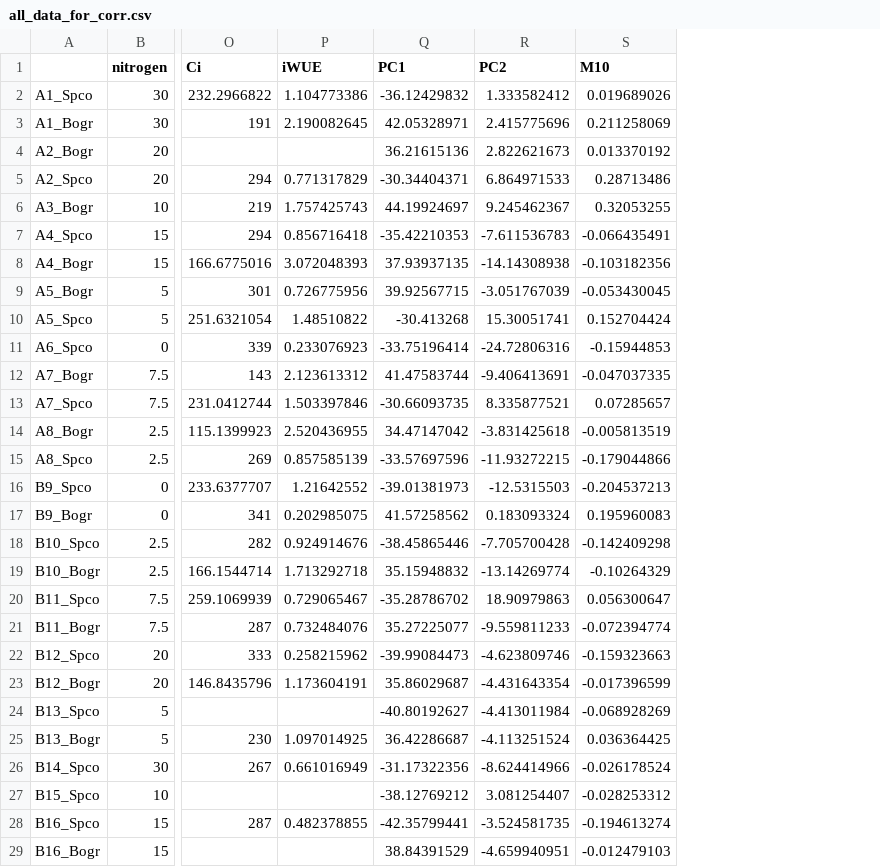
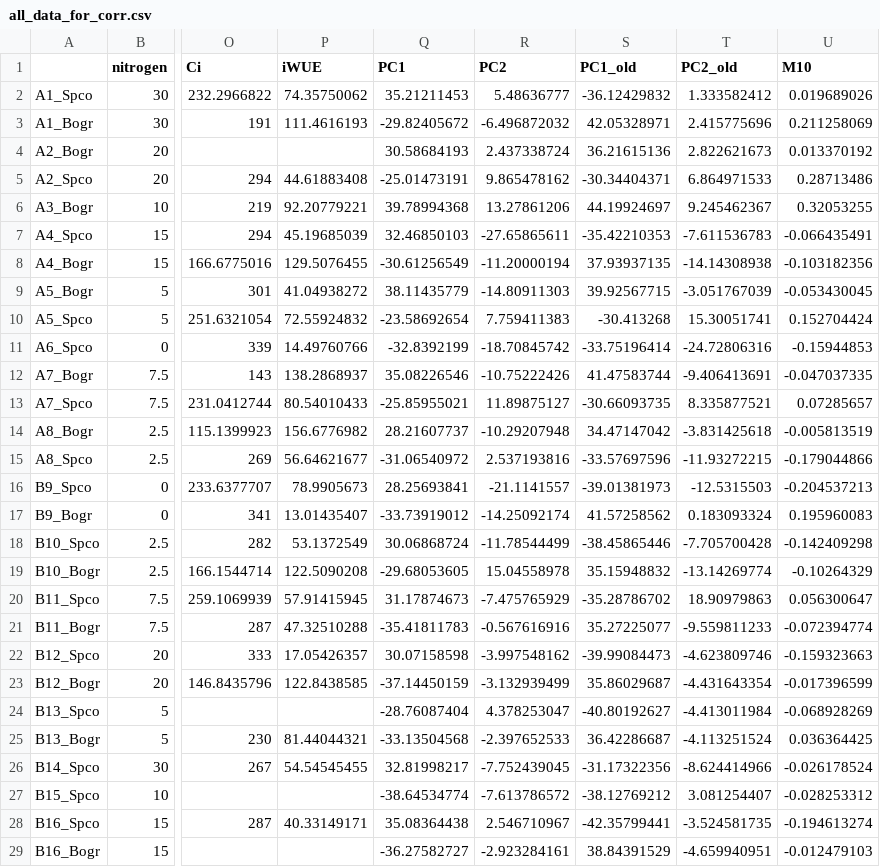
Before and after one commit to avahoffman/change-metabolomics, a CSV file: sem/all_data_for_corr.csv, drawn as a sheet; only a part is shown, gaps mark what is left out; addresses are those after the commit; the diff covers the shown part only; the diff names each change by its address in the sheet, - before the commit and + after, or states it on an @@ line.

```diff
--- a/sem/all_data_for_corr.csv
+++ b/sem/all_data_for_corr.csv
+column Q (PC1), rows 2-29: 35.21211453 | -29.82405672 | 30.58684193 | -25.01473191 | 39.78994368 | 32.46850103 | -30.61256549 | 38.11435779 | -23.58692654 | -32.8392199 | 35.08226546 | -25.85955021 | 28.21607737 | -31.06540972 | 28.25693841 | -33.73919012 | 30.06868724 | -29.68053605 | 31.17874673 | -35.41811783 | 30.07158598 | -37.14450159 | -28.76087404 | -33.13504568 | 32.81998217 | -38.64534774 | 35.08364438 | -36.27582727
+column R (PC2), rows 2-29: 5.48636777 | -6.496872032 | 2.437338724 | 9.865478162 | 13.27861206 | -27.65865611 | -11.20000194 | -14.80911303 | 7.759411383 | -18.70845742 | -10.75222426 | 11.89875127 | -10.29207948 | 2.537193816 | -21.1141557 | -14.25092174 | -11.78544499 | 15.04558978 | -7.475765929 | -0.567616916 | -3.997548162 | -3.132939499 | 4.378253047 | -2.397652533 | -7.752439045 | -7.613786572 | 2.546710967 | -2.923284161
-S1: PC1
+S1: PC1_old
-T1: PC2
+T1: PC2_old
-P2 (iWUE): 1.104773386
+P2 (iWUE): 74.35750062
-P3 (iWUE): 2.190082645
+P3 (iWUE): 111.4616193
-P5 (iWUE): 0.771317829
+P5 (iWUE): 44.61883408
-P6 (iWUE): 1.757425743
+P6 (iWUE): 92.20779221
-P7 (iWUE): 0.856716418
+P7 (iWUE): 45.19685039
-P8 (iWUE): 3.072048393
+P8 (iWUE): 129.5076455
-P9 (iWUE): 0.726775956
+P9 (iWUE): 41.04938272
-P10 (iWUE): 1.48510822
+P10 (iWUE): 72.55924832
-P11 (iWUE): 0.233076923
+P11 (iWUE): 14.49760766
-P12 (iWUE): 2.123613312
+P12 (iWUE): 138.2868937
-P13 (iWUE): 1.503397846
+P13 (iWUE): 80.54010433
-P14 (iWUE): 2.520436955
+P14 (iWUE): 156.6776982
-P15 (iWUE): 0.857585139
+P15 (iWUE): 56.64621677
-P16 (iWUE): 1.21642552
+P16 (iWUE): 78.9905673
-P17 (iWUE): 0.202985075
+P17 (iWUE): 13.01435407
-P18 (iWUE): 0.924914676
+P18 (iWUE): 53.1372549
-P19 (iWUE): 1.713292718
+P19 (iWUE): 122.5090208
-P20 (iWUE): 0.729065467
+P20 (iWUE): 57.91415945
-P21 (iWUE): 0.732484076
+P21 (iWUE): 47.32510288
-P22 (iWUE): 0.258215962
+P22 (iWUE): 17.05426357
-P23 (iWUE): 1.173604191
+P23 (iWUE): 122.8438585
-P25 (iWUE): 1.097014925
+P25 (iWUE): 81.44044321
-P26 (iWUE): 0.661016949
+P26 (iWUE): 54.54545455
-P28 (iWUE): 0.482378855
+P28 (iWUE): 40.33149171
```
Also changed, not shown: 28 edited cells elsewhere in this file, data/phys_metabs_for_modules.csv, 13 other files.
